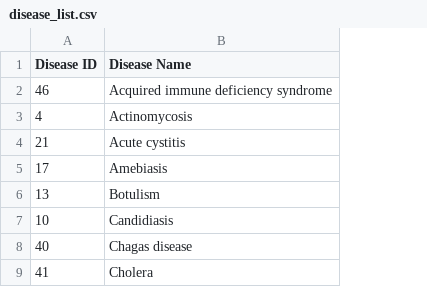
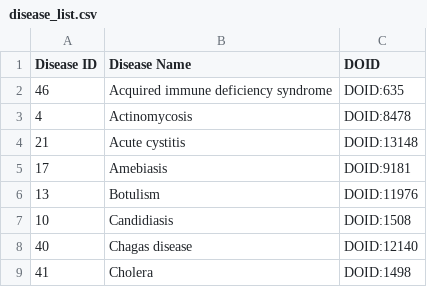
Before and after one commit to glycoinfo/GlyCovid, a CSV file: SugarBind/data/disease_list.csv, drawn as a sheet; only a part is shown; the diff names each change by its address in the sheet, - before the commit and + after, or states it on an @@ line.

Commit message:
add doid in disease

```diff
--- a/SugarBind/data/disease_list.csv
+++ b/SugarBind/data/disease_list.csv
+column C (DOID), rows 2-9: DOID:635 | DOID:8478 | DOID:13148 | DOID:9181 | DOID:11976 | DOID:1508 | DOID:12140 | DOID:1498
```
Also changed, not shown: 3 other files.
